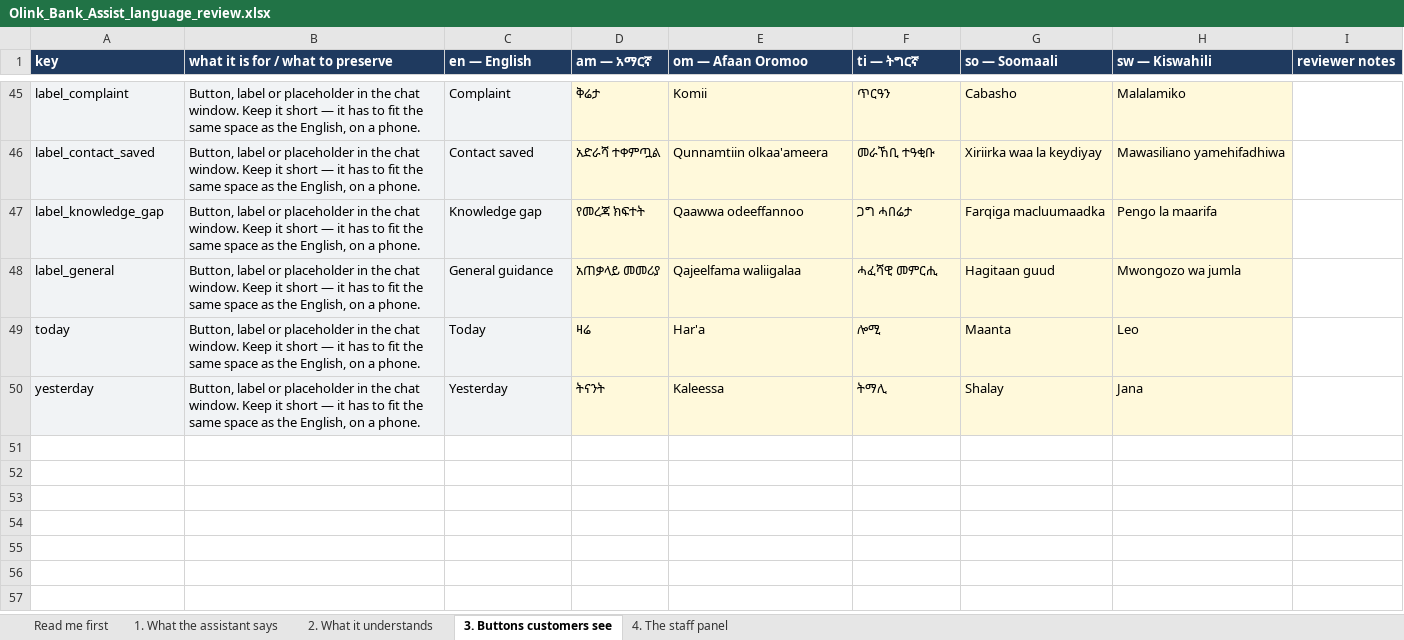
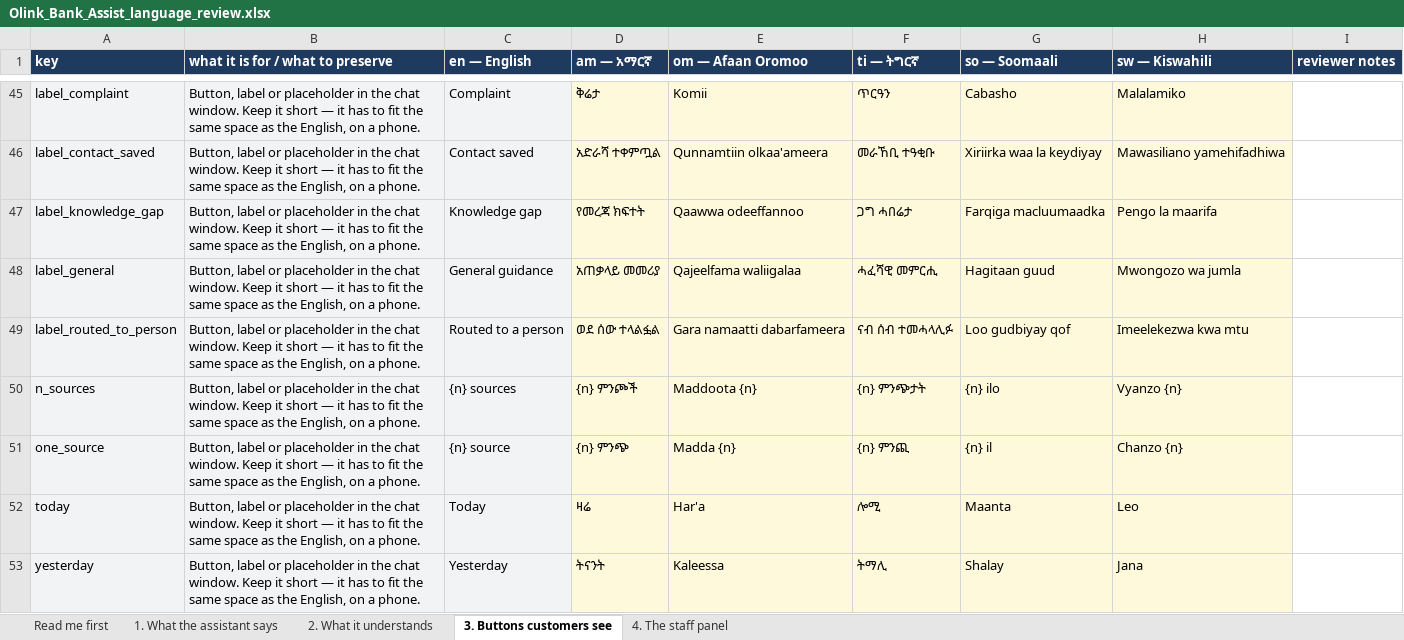
Before and after one commit to OliTamrat/olink-bank-assist, an Excel workbook: review/Olink_Bank_Assist_language_review.xlsx, sheet 3. Buttons customers see, drawn as a sheet; only a part is shown, gaps mark what is left out; values as stored, in another font and other column widths than the file's, no borders; the diff names each change by its address in the sheet, - before the commit and + after, or states it on an @@ line.

Commit message:
fix: wire widget capability chips to translations; park Nigeria language bundle
Nine capability-chip labels in the widget (intent/outcome chips, "General
guidance", "Routed to a person", the sources-count chip) were hardcoded
English despite matching label_* keys already existing translated in all
six languages — the exact "complete string table, dead call sites" failure
this product has hit before. INTENTS/OUTCOMES now carry a translation key
instead of literal text, resolved with T() at render time; two missing
keys (label_routed_to_person, n_sources/one_source with proper {n}
interpolation instead of string-concatenated pluralization) added across
all six languages. Verified live via Playwright in Swahili, Amharic and
English.

Also records a regional-focus decision: the Hausa/Yoruba/Igbo bundle is
parked (not cancelled) in favor of staying in East Africa, the region
Swahili already anchors, before a second regional jump to West Africa.
ADR-0019.

```diff
--- a/review/Olink_Bank_Assist_language_review.xlsx (sheet 3. Buttons customers see)
+++ b/review/Olink_Bank_Assist_language_review.xlsx (sheet 3. Buttons customers see)
+row 49: label_routed_to_person | Button, label or placeholder in the chat window. Keep it short — it has to fit the same space as the English, on a phone. | Routed to a person | ወደ ሰው ተላልፏል | Gara namaatti dabarfameera | ናብ ሰብ ተመሓላሊፉ | Loo gudbiyay qof | Imeelekezwa kwa mtu
+row 50: n_sources | Button, label or placeholder in the chat window. Keep it short — it has to fit the same space as the English, on a phone. | {n} sources | {n} ምንጮች | Maddoota {n} | {n} ምንጭታት | {n} ilo | Vyanzo {n}
+row 51: one_source | Button, label or placeholder in the chat window. Keep it short — it has to fit the same space as the English, on a phone. | {n} source | {n} ምንጭ | Madda {n} | {n} ምንጪ | {n} il | Chanzo {n}
```
Also changed, not shown: sheet Read me first, 5 other files.
